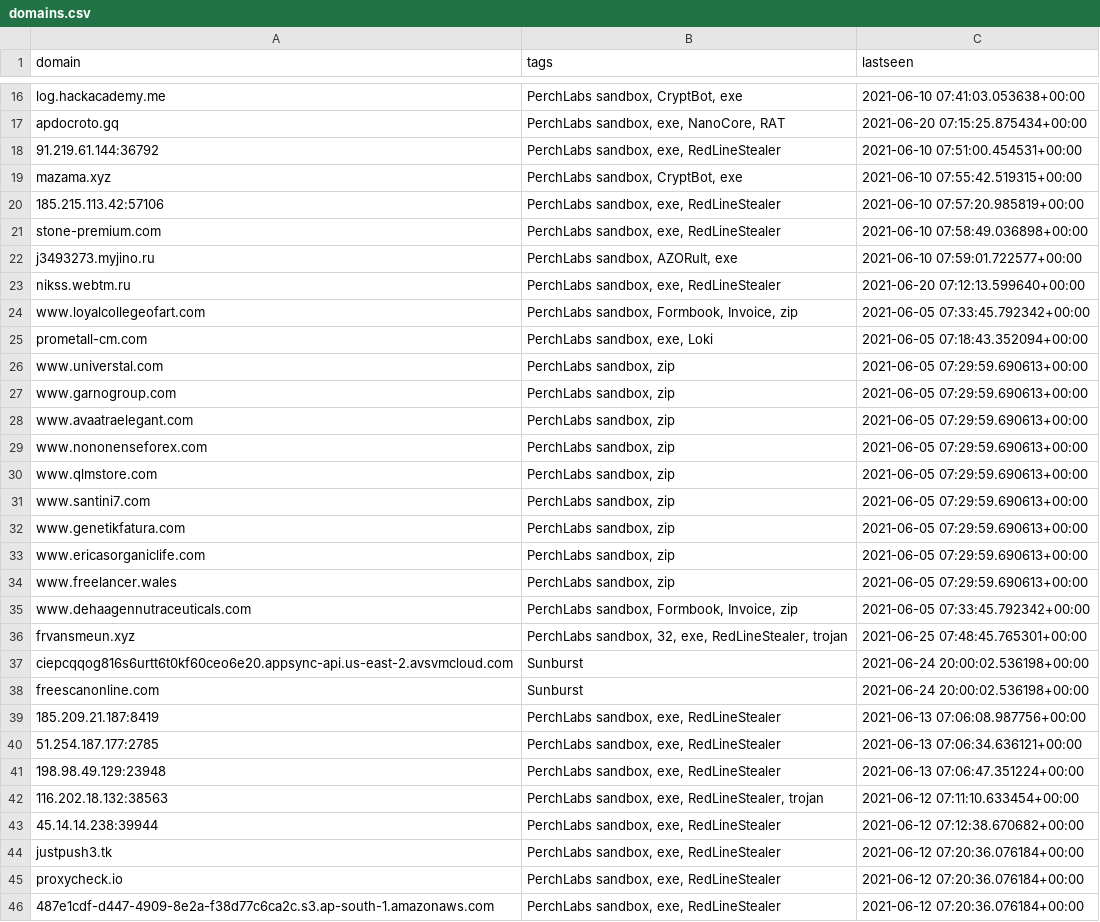
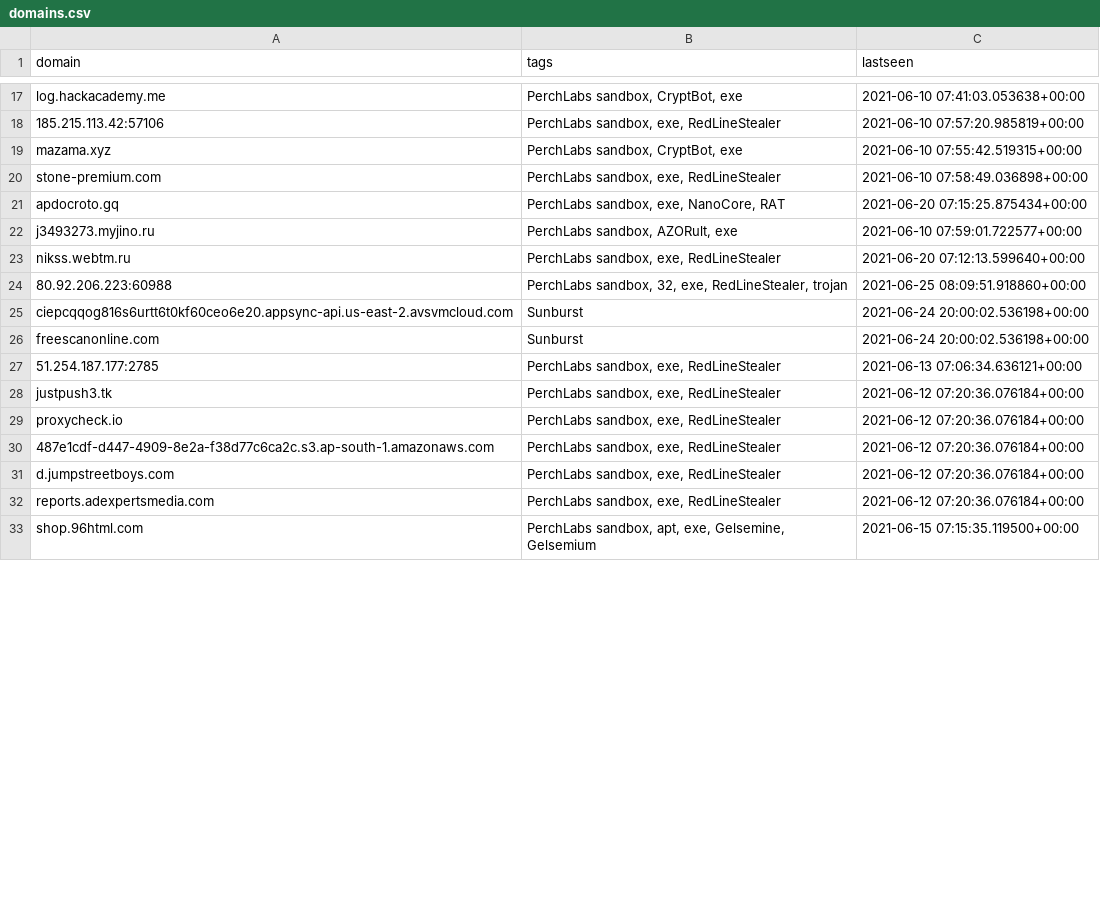
Before and after one commit to PerchSecurity/PerchLabs, a CSV file: domains.csv, drawn as a sheet; only a part is shown, gaps mark what is left out; the shorter side is filled out with more unchanged rows; the diff covers the shown part only.

```diff
--- a/domains.csv
+++ b/domains.csv
@@ -16,29 +17,12 @@
 "log.hackacademy.me","PerchLabs sandbox, CryptBot, exe","2021-06-10 07:41:03.053638+00:00"
+"185.215.113.42:57106","PerchLabs sandbox, exe, RedLineStealer","2021-06-10 07:57:20.985819+00:00"
+"mazama.xyz","PerchLabs sandbox, CryptBot, exe","2021-06-10 07:55:42.519315+00:00"
+"stone-premium.com","PerchLabs sandbox, exe, RedLineStealer","2021-06-10 07:58:49.036898+00:00"
 "apdocroto.gq","PerchLabs sandbox, exe, NanoCore, RAT","2021-06-20 07:15:25.875434+00:00"
-"91.219.61.144:36792","PerchLabs sandbox, exe, RedLineStealer","2021-06-10 07:51:00.454531+00:00"
-"mazama.xyz","PerchLabs sandbox, CryptBot, exe","2021-06-10 07:55:42.519315+00:00"
-"185.215.113.42:57106","PerchLabs sandbox, exe, RedLineStealer","2021-06-10 07:57:20.985819+00:00"
-"stone-premium.com","PerchLabs sandbox, exe, RedLineStealer","2021-06-10 07:58:49.036898+00:00"
 "j3493273.myjino.ru","PerchLabs sandbox, AZORult, exe","2021-06-10 07:59:01.722577+00:00"
 "nikss.webtm.ru","PerchLabs sandbox, exe, RedLineStealer","2021-06-20 07:12:13.599640+00:00"
-"www.loyalcollegeofart.com","PerchLabs sandbox, Formbook, Invoice, zip","2021-06-05 07:33:45.792342+00:00"
-"prometall-cm.com","PerchLabs sandbox, exe, Loki","2021-06-05 07:18:43.352094+00:00"
-"www.universtal.com","PerchLabs sandbox, zip","2021-06-05 07:29:59.690613+00:00"
-"www.garnogroup.com","PerchLabs sandbox, zip","2021-06-05 07:29:59.690613+00:00"
-"www.avaatraelegant.com","PerchLabs sandbox, zip","2021-06-05 07:29:59.690613+00:00"
-"www.nononenseforex.com","PerchLabs sandbox, zip","2021-06-05 07:29:59.690613+00:00"
-"www.qlmstore.com","PerchLabs sandbox, zip","2021-06-05 07:29:59.690613+00:00"
-"www.santini7.com","PerchLabs sandbox, zip","2021-06-05 07:29:59.690613+00:00"
-"www.genetikfatura.com","PerchLabs sandbox, zip","2021-06-05 07:29:59.690613+00:00"
-"www.ericasorganiclife.com","PerchLabs sandbox, zip","2021-06-05 07:29:59.690613+00:00"
-"www.freelancer.wales","PerchLabs sandbox, zip","2021-06-05 07:29:59.690613+00:00"
-"www.dehaagennutraceuticals.com","PerchLabs sandbox, Formbook, Invoice, zip","2021-06-05 07:33:45.792342+00:00"
-"frvansmeun.xyz","PerchLabs sandbox, 32, exe, RedLineStealer, trojan","2021-06-25 07:48:45.765301+00:00"
+"80.92.206.223:60988","PerchLabs sandbox, 32, exe, RedLineStealer, trojan","2021-06-25 08:09:51.918860+00:00"
 "ciepcqqog816s6urtt6t0kf60ceo6e20.appsync-api.us-east-2.avsvmcloud.com","Sunburst","2021-06-24 20:00:02.536198+00:00"
 "freescanonline.com","Sunburst","2021-06-24 20:00:02.536198+00:00"
-"185.209.21.187:8419","PerchLabs sandbox, exe, RedLineStealer","2021-06-13 07:06:08.987756+00:00"
 "51.254.187.177:2785","PerchLabs sandbox, exe, RedLineStealer","2021-06-13 07:06:34.636121+00:00"
-"198.98.49.129:23948","PerchLabs sandbox, exe, RedLineStealer","2021-06-13 07:06:47.351224+00:00"
-"116.202.18.132:38563","PerchLabs sandbox, exe, RedLineStealer, trojan","2021-06-12 07:11:10.633454+00:00"
-"45.14.14.238:39944","PerchLabs sandbox, exe, RedLineStealer","2021-06-12 07:12:38.670682+00:00"
 "justpush3.tk","PerchLabs sandbox, exe, RedLineStealer","2021-06-12 07:20:36.076184+00:00"
```
Also changed, not shown: 1 added row and 15 moved rows elsewhere in this file, ips.csv, 1 other file.
